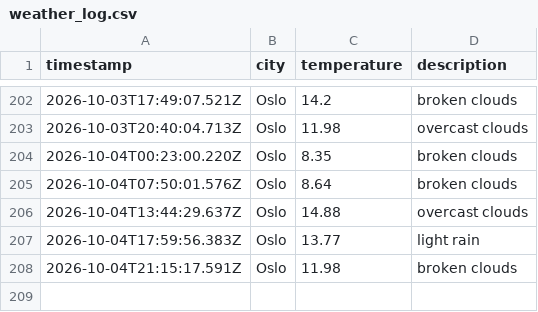
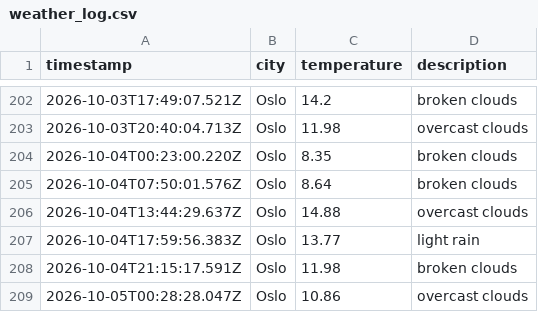
Before and after one commit to JGiles03/weather_data_ops, a CSV file: data/weather_log.csv, drawn as a sheet; only a part is shown, gaps mark what is left out.

```diff
--- a/data/weather_log.csv
+++ b/data/weather_log.csv
@@ -208 +208,2 @@ timestamp,city,temperature,description
 2026-10-04T21:15:17.591Z,Oslo,11.98,broken clouds
+2026-10-05T00:28:28.047Z,Oslo,10.86,overcast clouds
```
Also changed, not shown: 1 other file.
